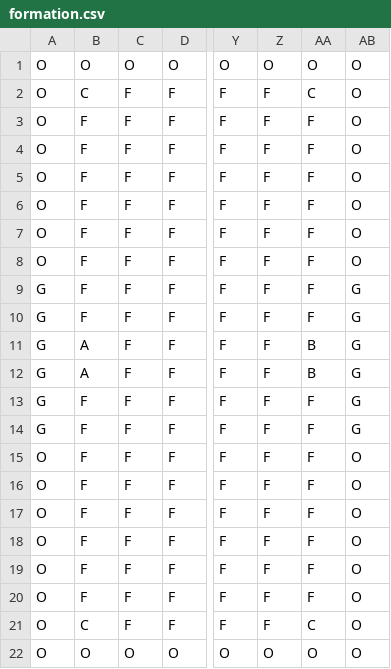
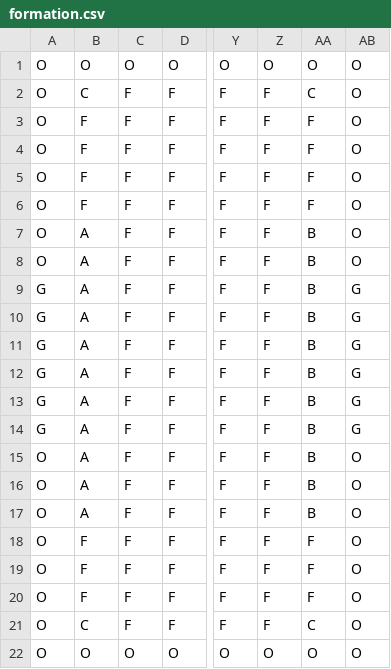
Before and after one commit to PauloIza/FinalProject, a CSV file: formation.csv, drawn as a sheet; only a part is shown, gaps mark what is left out; the diff names each change by its address in the sheet, - before the commit and + after, or states it on an @@ line.

```diff
--- a/formation.csv
+++ b/formation.csv
-B7:B10: F
+B7:B10: A
-AA7:AA10: F
+AA7:AA10: B
-B13:B17: F
+B13:B17: A
-AA13:AA17: F
+AA13:AA17: B
```
Also changed, not shown: 8 other files.
